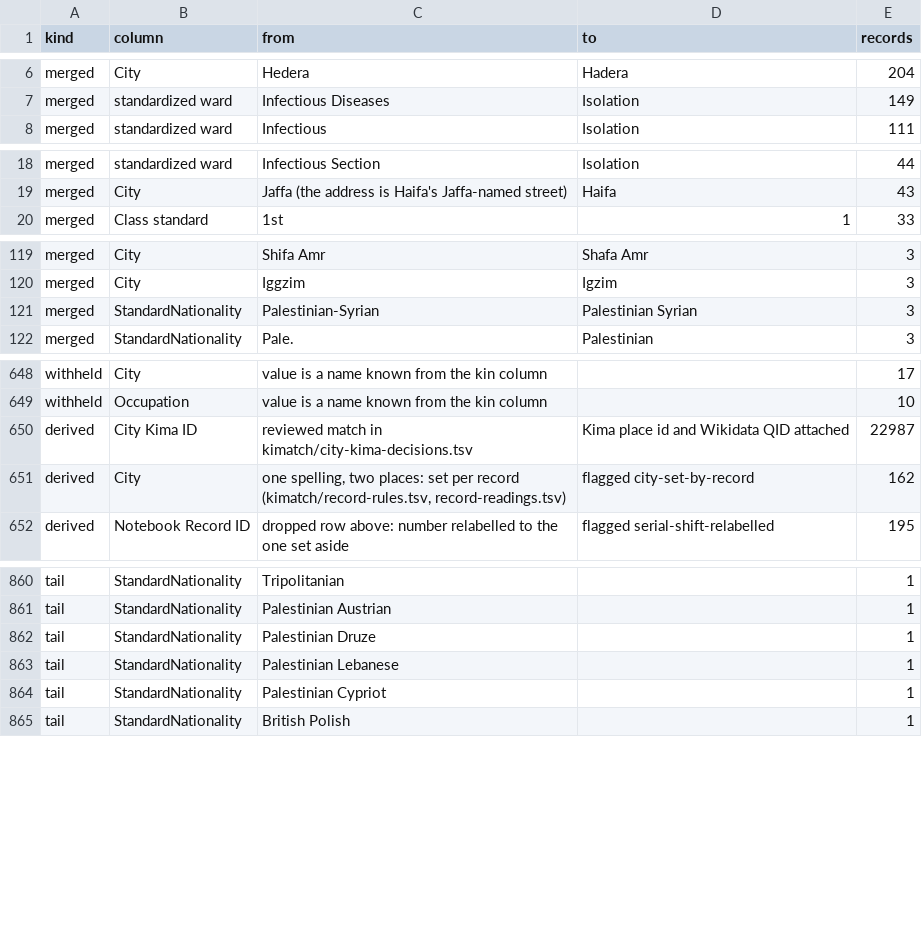
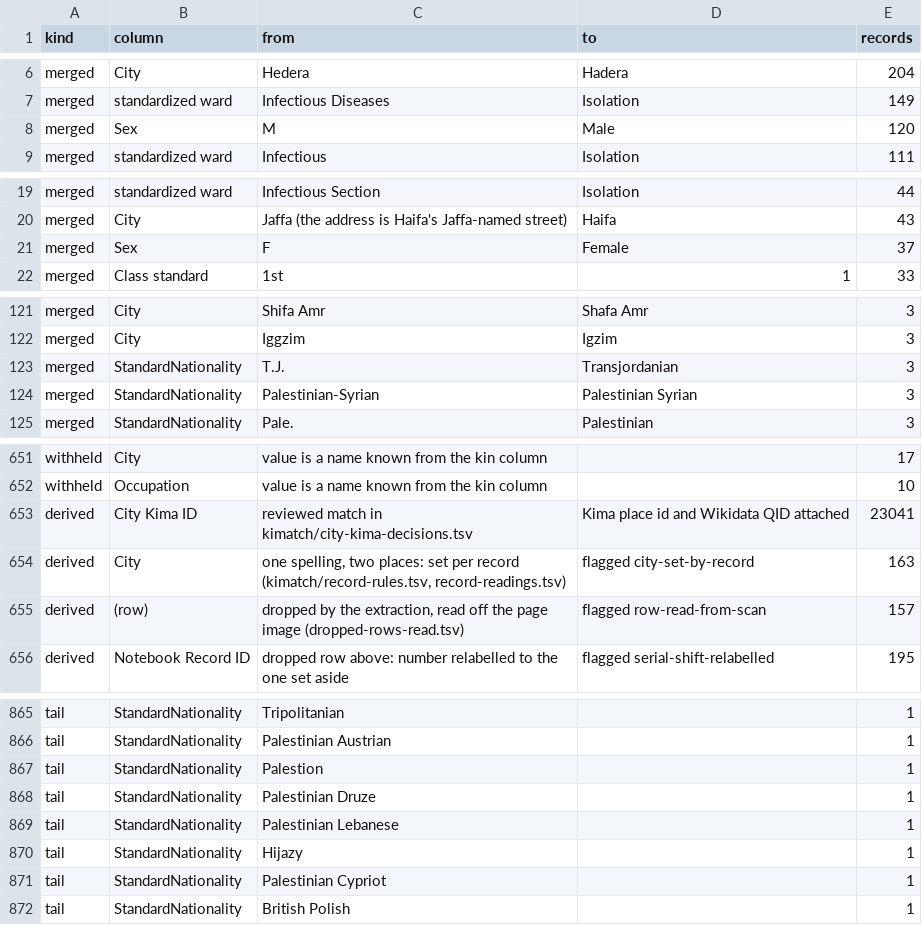
Before and after one commit to sinairusinek/Hospital-Registers, a TSV file: data/public/normalization-report.tsv, drawn as a sheet; only a part is shown, gaps mark what is left out; the diff covers the shown part only.

```diff
--- a/data/public/normalization-report.tsv
+++ b/data/public/normalization-report.tsv
@@ -7,2 +7,3 @@ merged	City	Hedera	Hadera	204
 merged	standardized ward	Infectious Diseases	Isolation	149
+merged	Sex	M	Male	120
 merged	standardized ward	Infectious	Isolation	111
@@ -19,2 +20,3 @@ merged	standardized ward	Infectious Section	Isolation	44
 merged	City	Jaffa (the address is Haifa's Jaffa-named street)	Haifa	43
+merged	Sex	F	Female	37
 merged	Class standard	1st	1	33
@@ -120,2 +122,3 @@ merged	City	Shifa Amr	Shafa Amr	3
 merged	City	Iggzim	Igzim	3
+merged	StandardNationality	T.J.	Transjordanian	3
 merged	StandardNationality	Palestinian-Syrian	Palestinian Syrian	3
@@ -649,4 +652,5 @@ withheld	City	value is a name known from the kin column		17
 withheld	Occupation	value is a name known from the kin column		10
-derived	City Kima ID	reviewed match in kimatch/city-kima-decisions.tsv	Kima place id and Wikidata QID attached	22987
-derived	City	one spelling, two places: set per record (kimatch/record-rules.tsv, record-readings.tsv)	flagged city-set-by-record	162
+derived	City Kima ID	reviewed match in kimatch/city-kima-decisions.tsv	Kima place id and Wikidata QID attached	23041
+derived	City	one spelling, two places: set per record (kimatch/record-rules.tsv, record-readings.tsv)	flagged city-set-by-record	163
+derived	(row)	dropped by the extraction, read off the page image (dropped-rows-read.tsv)	flagged row-read-from-scan	157
 derived	Notebook Record ID	dropped row above: number relabelled to the one set aside	flagged serial-shift-relabelled	195
@@ -861,4 +866,6 @@ tail	StandardNationality	Tripolitanian		1
 tail	StandardNationality	Palestinian Austrian		1
+tail	StandardNationality	Palestion		1
 tail	StandardNationality	Palestinian Druze		1
 tail	StandardNationality	Palestinian Lebanese		1
+tail	StandardNationality	Hijazy		1
 tail	StandardNationality	Palestinian Cypriot		1
```
Also changed, not shown: 10 added rows, 1 removed row and 20 edited cells elsewhere in this file, 1 other file.
